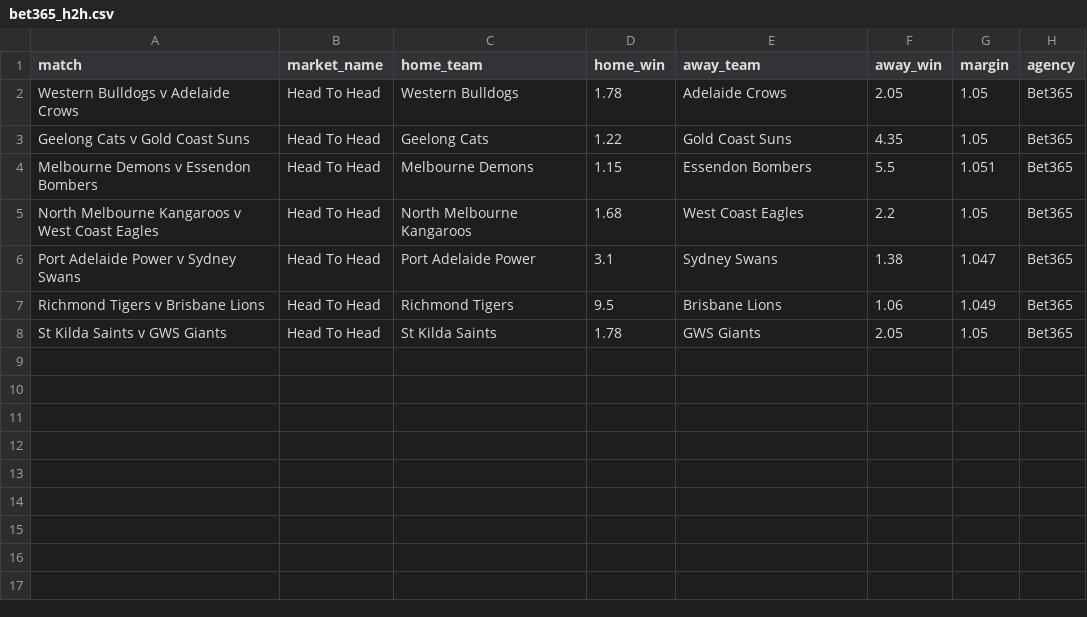
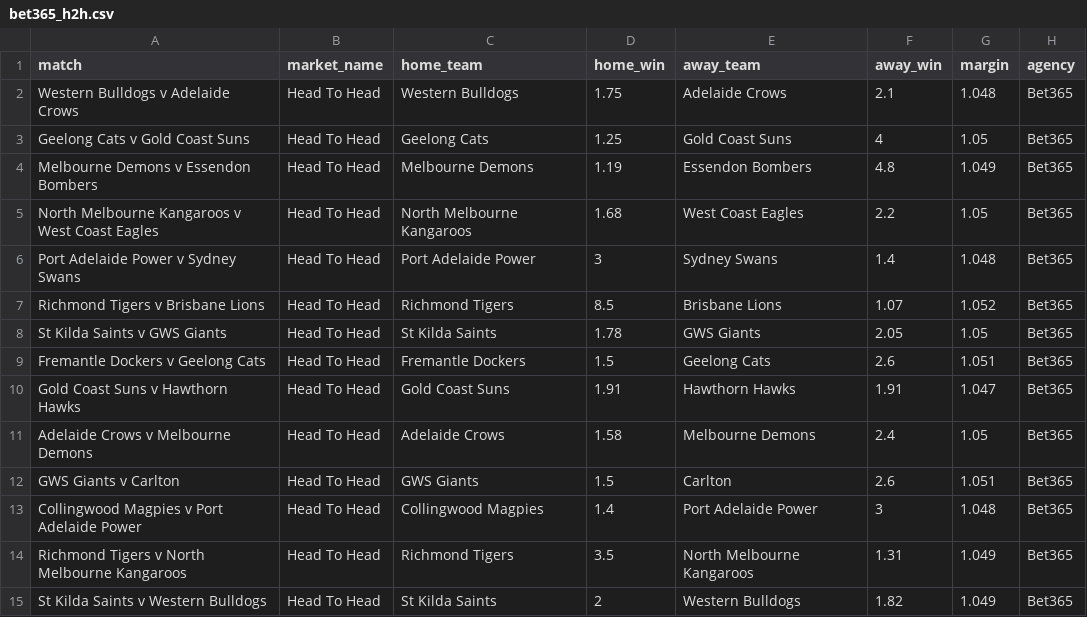
Before and after one commit to jamesbrown1417/AFL, a CSV file: Data/scraped_odds/bet365_h2h.csv, drawn as a sheet.

```diff
--- a/Data/scraped_odds/bet365_h2h.csv
+++ b/Data/scraped_odds/bet365_h2h.csv
@@ -1,8 +1,15 @@
 match,market_name,home_team,home_win,away_team,away_win,margin,agency
-Western Bulldogs v Adelaide Crows,Head To Head,Western Bulldogs,1.78,Adelaide Crows,2.05,1.05,Bet365
-Geelong Cats v Gold Coast Suns,Head To Head,Geelong Cats,1.22,Gold Coast Suns,4.35,1.05,Bet365
-Melbourne Demons v Essendon Bombers,Head To Head,Melbourne Demons,1.15,Essendon Bombers,5.5,1.051,Bet365
+Western Bulldogs v Adelaide Crows,Head To Head,Western Bulldogs,1.75,Adelaide Crows,2.1,1.048,Bet365
+Geelong Cats v Gold Coast Suns,Head To Head,Geelong Cats,1.25,Gold Coast Suns,4,1.05,Bet365
+Melbourne Demons v Essendon Bombers,Head To Head,Melbourne Demons,1.19,Essendon Bombers,4.8,1.049,Bet365
 North Melbourne Kangaroos v West Coast Eagles,Head To Head,North Melbourne Kangaroos,1.68,West Coast Eagles,2.2,1.05,Bet365
-Port Adelaide Power v Sydney Swans,Head To Head,Port Adelaide Power,3.1,Sydney Swans,1.38,1.047,Bet365
-Richmond Tigers v Brisbane Lions,Head To Head,Richmond Tigers,9.5,Brisbane Lions,1.06,1.049,Bet365
+Port Adelaide Power v Sydney Swans,Head To Head,Port Adelaide Power,3,Sydney Swans,1.4,1.048,Bet365
+Richmond Tigers v Brisbane Lions,Head To Head,Richmond Tigers,8.5,Brisbane Lions,1.07,1.052,Bet365
 St Kilda Saints v GWS Giants,Head To Head,St Kilda Saints,1.78,GWS Giants,2.05,1.05,Bet365
+Fremantle Dockers v Geelong Cats,Head To Head,Fremantle Dockers,1.5,Geelong Cats,2.6,1.051,Bet365
+Gold Coast Suns v Hawthorn Hawks,Head To Head,Gold Coast Suns,1.91,Hawthorn Hawks,1.91,1.047,Bet365
+Adelaide Crows v Melbourne Demons,Head To Head,Adelaide Crows,1.58,Melbourne Demons,2.4,1.05,Bet365
+GWS Giants v Carlton,Head To Head,GWS Giants,1.5,Carlton,2.6,1.051,Bet365
+Collingwood Magpies v Port Adelaide Power,Head To Head,Collingwood Magpies,1.4,Port Adelaide Power,3,1.048,Bet365
+Richmond Tigers v North Melbourne Kangaroos,Head To Head,Richmond Tigers,3.5,North Melbourne Kangaroos,1.31,1.049,Bet365
+St Kilda Saints v Western Bulldogs,Head To Head,St Kilda Saints,2,Western Bulldogs,1.82,1.049,Bet365
```
Also changed, not shown: Data/all_arbs.csv, 18 other files.
